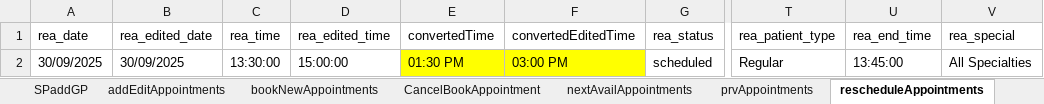
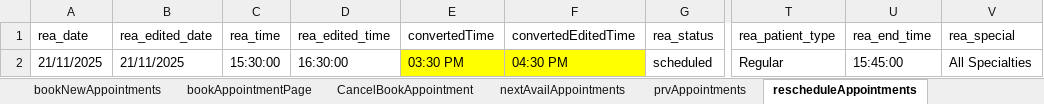
Before and after one commit to manojvyavahare27/RegressionServerC4Auto, an Excel workbook: ExcelFiles/AppointmentDomain.xlsx, sheet rescheduleAppointments, drawn as a sheet; only a part is shown, gaps mark what is left out; values as stored, in another font and other column widths than the file's, no borders; the diff names each change by its address in the sheet, - before the commit and + after, or states it on an @@ line.

Commit message:
Appointment Front End Validation changes

```diff
--- a/ExcelFiles/AppointmentDomain.xlsx (sheet rescheduleAppointments)
+++ b/ExcelFiles/AppointmentDomain.xlsx (sheet rescheduleAppointments)
+sheet tab: bookAppointmentPage
-A2 (rea_date): 30/09/2025
+A2 (rea_date): 21/11/2025
-B2 (rea_edited_date): 30/09/2025
+B2 (rea_edited_date): 21/11/2025
-C2 (rea_time): 13:30:00
+C2 (rea_time): 15:30:00
-D2 (rea_edited_time): 15:00:00
+D2 (rea_edited_time): 16:30:00
-E2 (convertedTime): 01:30 PM
+E2 (convertedTime): 03:30 PM
-F2 (convertedEditedTime): 03:00 PM
+F2 (convertedEditedTime): 04:30 PM
-U2 (rea_end_time): 13:45:00
+U2 (rea_end_time): 15:45:00
```
Also changed, not shown: sheet loginDetails, sheet addPatient, sheet patientIdentifier, sheet CancelBookAppointment, sheet bookNewAppointments, sheet editPatient, 6 more sheets, other sheet tabs, formulas that keep their value, 16 other files.
